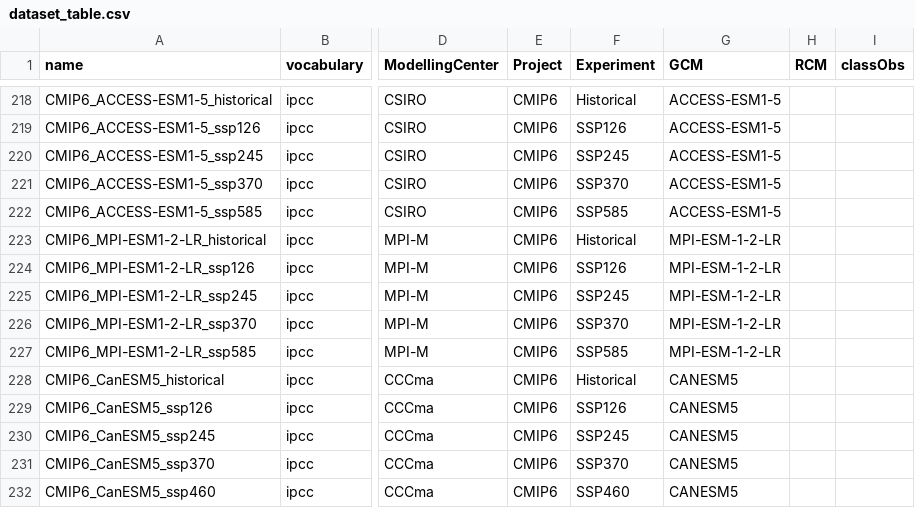
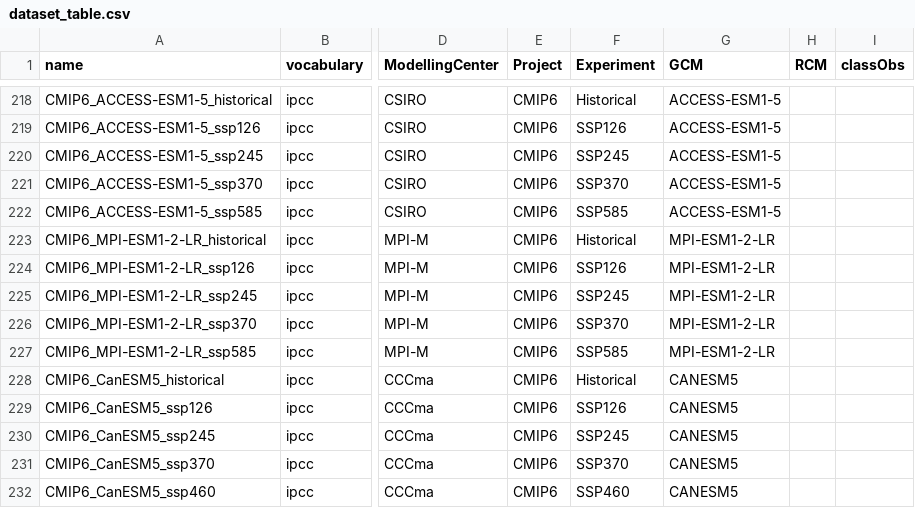
Before and after one commit to metaclip/metaclipR-atlas, a CSV file: inst/dataset_table.csv, drawn as a sheet; only a part is shown, gaps mark what is left out; the diff names each change by its address in the sheet, - before the commit and + after, or states it on an @@ line.

Commit message:
Fix GCM name MPI-ESM-1-2-LR --> MPI-ESM1-2-LR
(It is correct in ipcc_terms vocabulary)

```diff
--- a/inst/dataset_table.csv
+++ b/inst/dataset_table.csv
-G223:G227 (GCM): MPI-ESM-1-2-LR
+G223:G227 (GCM): MPI-ESM1-2-LR
```
